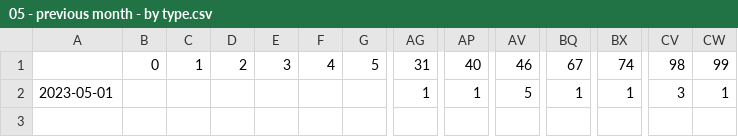
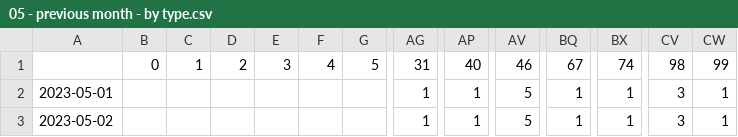
Before and after one commit to dlevine01/check-tickets-data, a CSV file: data/05 - previous month - by type.csv, drawn as a sheet; only a part is shown, gaps mark what is left out; rows hold the shown columns only; the diff names each change by its address in the sheet, - before the commit and + after, or states it on an @@ line.

```diff
--- a/data/05 - previous month - by type.csv
+++ b/data/05 - previous month - by type.csv
+row 3: 2023-05-02 |  |  |  |  |  |  | 1 | 1 | 5 | 1 | 1 | 3 | 1
```
Also changed, not shown: data/05 - previous month - by agency.csv, data/05 - previous previous - by agency.csv, 4 other files.
